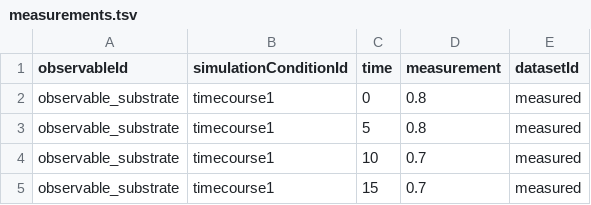
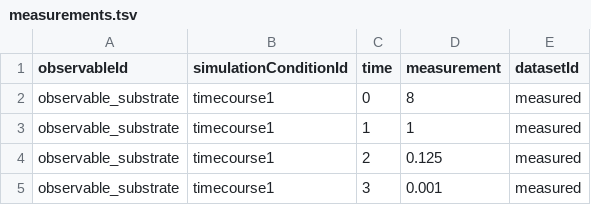
Before and after one commit to dilpath/petab_control, a TSV file: doc/examples/input/optimize_then_control/petab/estimate/measurements.tsv, drawn as a sheet.

Commit message:
simple example: minimal script; calibrate then control; doc; extension in yaml

```diff
--- a/doc/examples/input/optimize_then_control/petab/estimate/measurements.tsv
+++ b/doc/examples/input/optimize_then_control/petab/estimate/measurements.tsv
@@ -1,5 +1,5 @@
 observableId	simulationConditionId	time	measurement	datasetId
-observable_substrate	timecourse1	0	0.8	measured
-observable_substrate	timecourse1	5	0.8	measured
-observable_substrate	timecourse1	10	0.7	measured
-observable_substrate	timecourse1	15	0.7	measured
+observable_substrate	timecourse1	0	8	measured
+observable_substrate	timecourse1	1	1	measured
+observable_substrate	timecourse1	2	0.125	measured
+observable_substrate	timecourse1	3	0.001	measured
```
Also changed, not shown: 4 other files.
